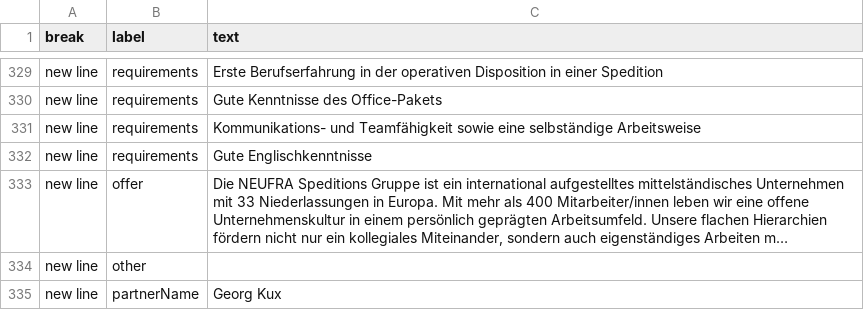
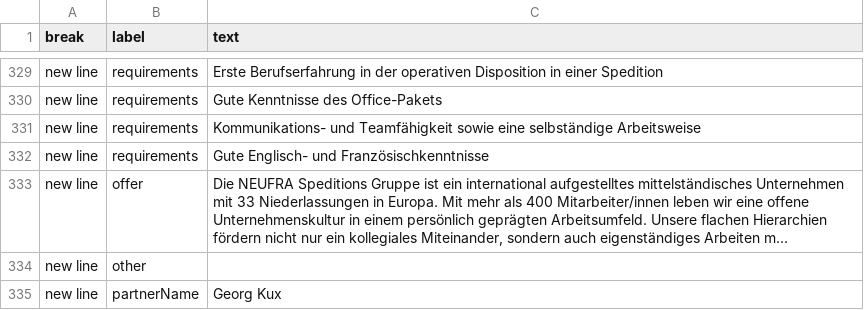
Before and after one commit to chavdarovae/gss-website, a CSV file: src/assets/files/carreer/Career.xlsx - DE.csv, drawn as a sheet; only a part is shown, gaps mark what is left out; long unchanged cells end in …; the diff names each change by its address in the sheet, - before the commit and + after, or states it on an @@ line.

Commit message:
Update Career-DE.csv

```diff
--- a/src/assets/files/carreer/Career.xlsx - DE.csv
+++ b/src/assets/files/carreer/Career.xlsx - DE.csv
-C332 (text): Gute Englischkenntnisse
+C332 (text): Gute Englisch- und Französischkenntnisse
```
